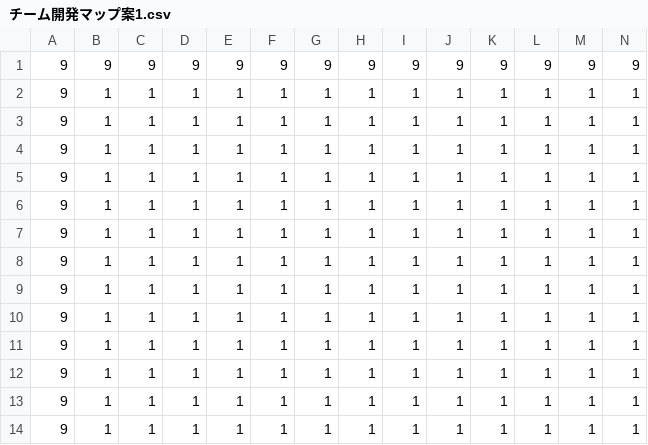
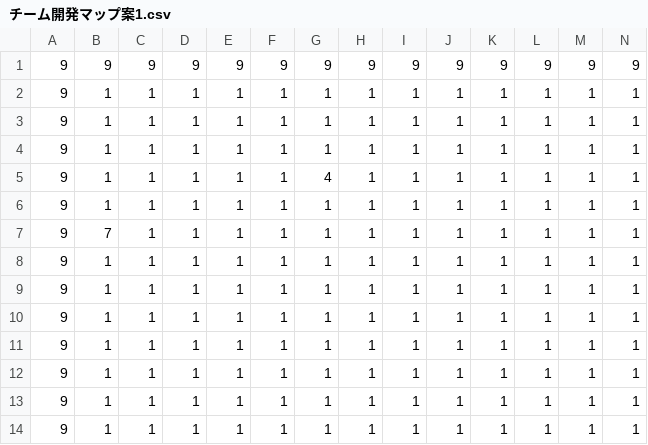
Before and after one commit to riku0614/test5, a CSV file: Project1/Project1/チーム開発マップ案1.csv, drawn as a sheet; only a part is shown; removed rows and columns are numbered as before the commit, all else as after; rows hold the shown columns only; the diff names each change by its address in the sheet, - before the commit and + after, or states it on an @@ line.

```diff
--- a/Project1/Project1/チーム開発マップ案1.csv
+++ b/Project1/Project1/チーム開発マップ案1.csv
+row 5: 9 | 1 | 1 | 1 | 1 | 1 | 4 | 1 | 1 | 1 | 1 | 1 | 1 | 1
-B7: 1
+B7: 7
-row 7: 9 | 1 | 1 | 1 | 1 | 1 | 1 | 1 | 1 | 1 | 1 | 1 | 1 | 1
```
Also changed, not shown: 11 other files.
